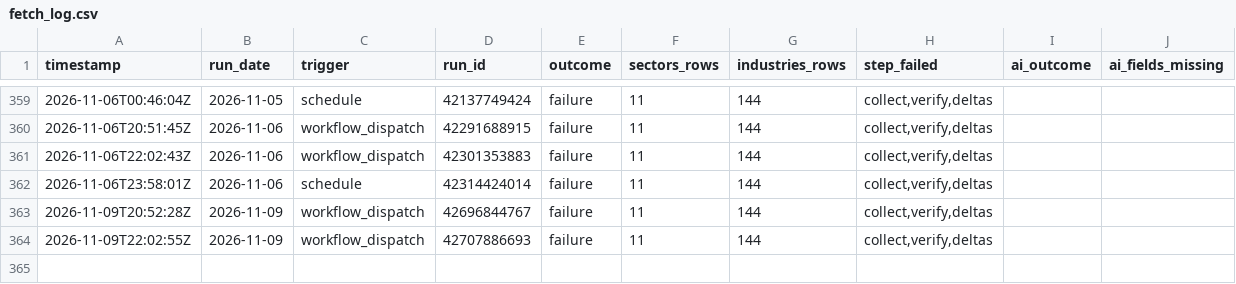
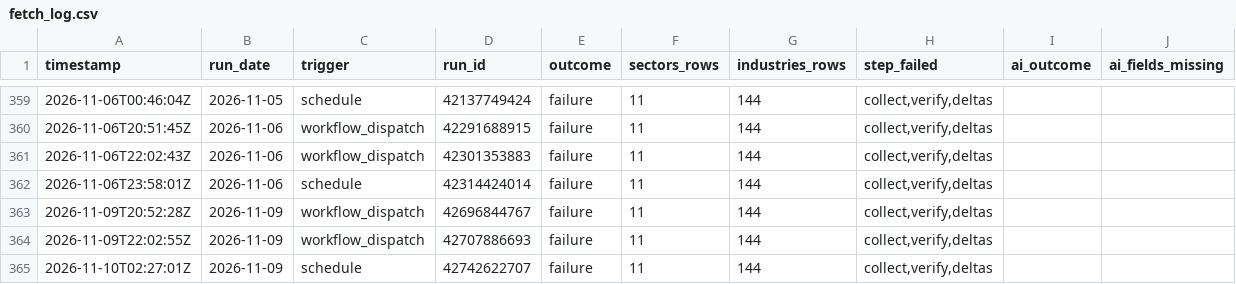
Before and after one commit to clarencelam2000/finviz-groups-tracker, a CSV file: data/fetch_log.csv, drawn as a sheet; only a part is shown, gaps mark what is left out.

```diff
--- a/data/fetch_log.csv
+++ b/data/fetch_log.csv
@@ -364 +364,2 @@ timestamp,run_date,trigger,run_id,outcome,sectors_rows,industries_rows,step_fail
 2026-11-09T22:02:55Z,2026-11-09,workflow_dispatch,42707886693,failure,11,144,"collect,verify,deltas",,
+2026-11-10T02:27:01Z,2026-11-09,schedule,42742622707,failure,11,144,"collect,verify,deltas",,
```
Also changed, not shown: data/sectors/snapshots.csv, 1 other file.
